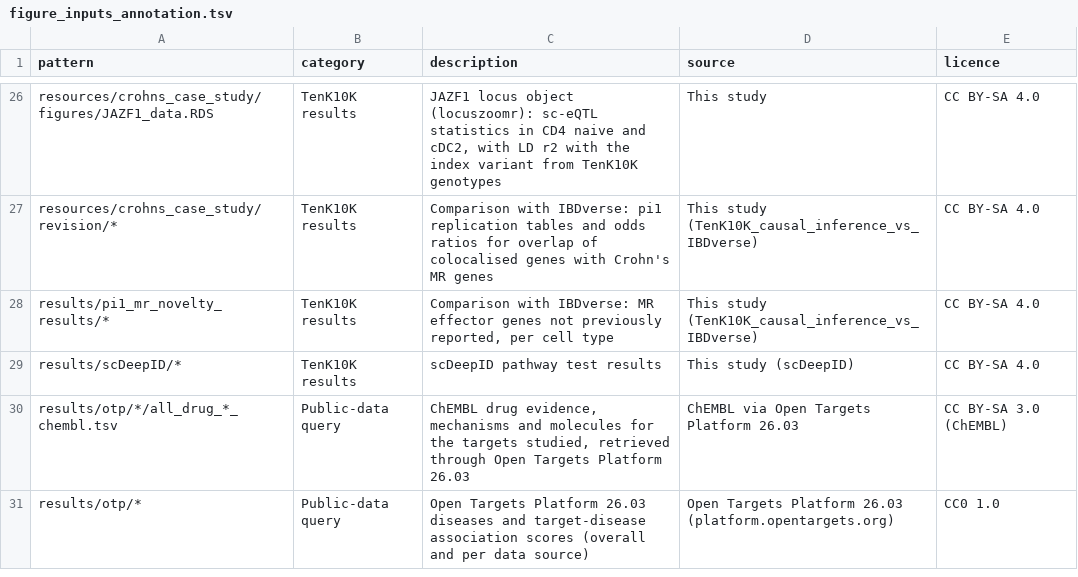
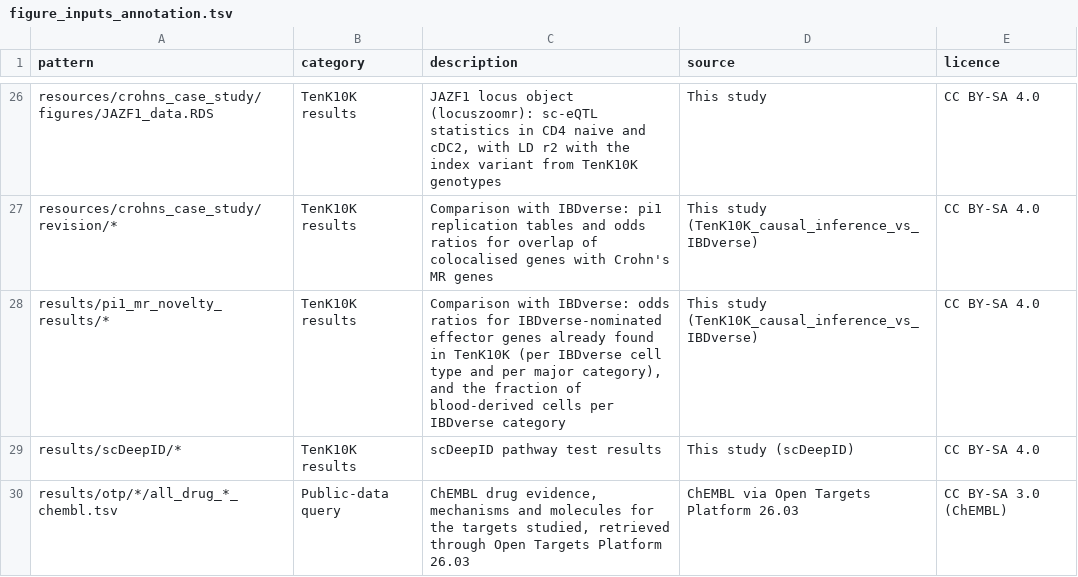
Before and after one commit to powellgenomicslab/tenk10k-effector-genes, a TSV file: config/figure_inputs_annotation.tsv, drawn as a sheet; only a part is shown, gaps mark what is left out; the shorter side is filled out with more unchanged rows.

```diff
--- a/config/figure_inputs_annotation.tsv
+++ b/config/figure_inputs_annotation.tsv
@@ -27,3 +27,3 @@ resources/crohns_case_study/figures/JAZF1_data.RDS	TenK10K results	JAZF1 locus o
 resources/crohns_case_study/revision/*	TenK10K results	Comparison with IBDverse: pi1 replication tables and odds ratios for overlap of colocalised genes with Crohn's MR genes	This study (TenK10K_causal_inference_vs_IBDverse)	CC BY-SA 4.0
-results/pi1_mr_novelty_results/*	TenK10K results	Comparison with IBDverse: MR effector genes not previously reported, per cell type	This study (TenK10K_causal_inference_vs_IBDverse)	CC BY-SA 4.0
+results/pi1_mr_novelty_results/*	TenK10K results	Comparison with IBDverse: odds ratios for IBDverse-nominated effector genes already found in TenK10K (per IBDverse cell type and per major category), and the fraction of blood-derived cells per IBDverse category	This study (TenK10K_causal_inference_vs_IBDverse)	CC BY-SA 4.0
 results/scDeepID/*	TenK10K results	scDeepID pathway test results	This study (scDeepID)	CC BY-SA 4.0
```
Also changed, not shown: 13 other files.
